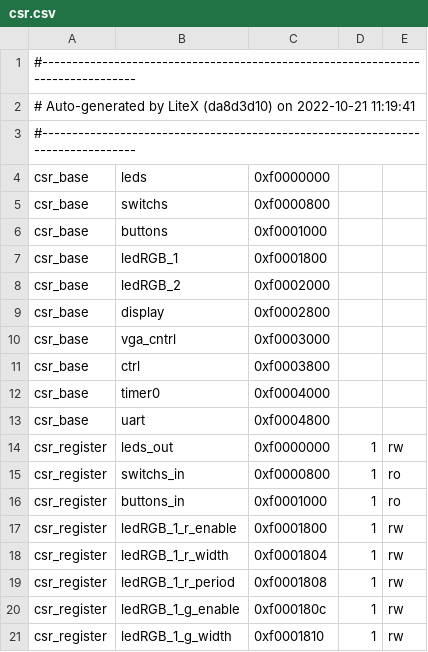
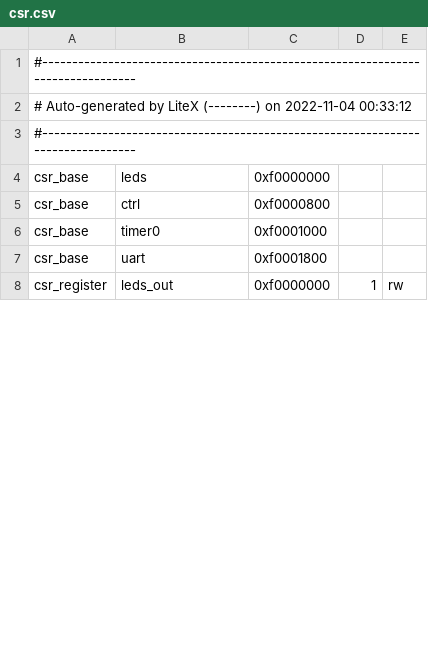
Before and after one commit to unal-edigital2/SoC_initial, a CSV file: SoC_project/csr.csv, drawn as a sheet; only a part is shown; the diff covers the shown part only.

```diff
--- a/SoC_project/csr.csv
+++ b/SoC_project/csr.csv
@@ -1,21 +1,8 @@
 #--------------------------------------------------------------------------------
-# Auto-generated by LiteX (da8d3d10) on 2022-10-21 11:19:41
+# Auto-generated by LiteX (--------) on 2022-11-04 00:33:12
 #--------------------------------------------------------------------------------
 csr_base,leds,0xf0000000,,
-csr_base,switchs,0xf0000800,,
-csr_base,buttons,0xf0001000,,
-csr_base,ledRGB_1,0xf0001800,,
-csr_base,ledRGB_2,0xf0002000,,
-csr_base,display,0xf0002800,,
-csr_base,vga_cntrl,0xf0003000,,
-csr_base,ctrl,0xf0003800,,
-csr_base,timer0,0xf0004000,,
-csr_base,uart,0xf0004800,,
+csr_base,ctrl,0xf0000800,,
+csr_base,timer0,0xf0001000,,
+csr_base,uart,0xf0001800,,
 csr_register,leds_out,0xf0000000,1,rw
-csr_register,switchs_in,0xf0000800,1,ro
-csr_register,buttons_in,0xf0001000,1,ro
-csr_register,ledRGB_1_r_enable,0xf0001800,1,rw
-csr_register,ledRGB_1_r_width,0xf0001804,1,rw
-csr_register,ledRGB_1_r_period,0xf0001808,1,rw
-csr_register,ledRGB_1_g_enable,0xf000180c,1,rw
-csr_register,ledRGB_1_g_width,0xf0001810,1,rw
```
Also changed, not shown: 20 removed rows and 22 edited cells elsewhere in this file, 19 other files.
